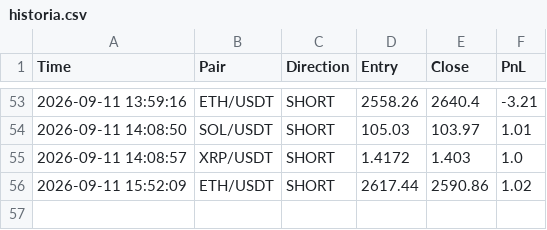
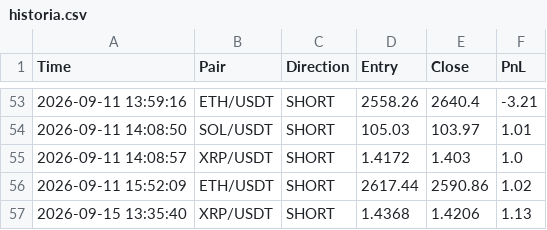
Before and after one commit to igorlejzak/trading-bot, a CSV file: historia.csv, drawn as a sheet; only a part is shown, gaps mark what is left out.

Commit message:
update historia.csv

```diff
--- a/historia.csv
+++ b/historia.csv
@@ -56 +56,2 @@ Time,Pair,Direction,Entry,Close,PnL
 2026-09-11 15:52:09,ETH/USDT,SHORT,2617.44,2590.86,1.02
+2026-09-15 13:35:40,XRP/USDT,SHORT,1.4368,1.4206,1.13
```
